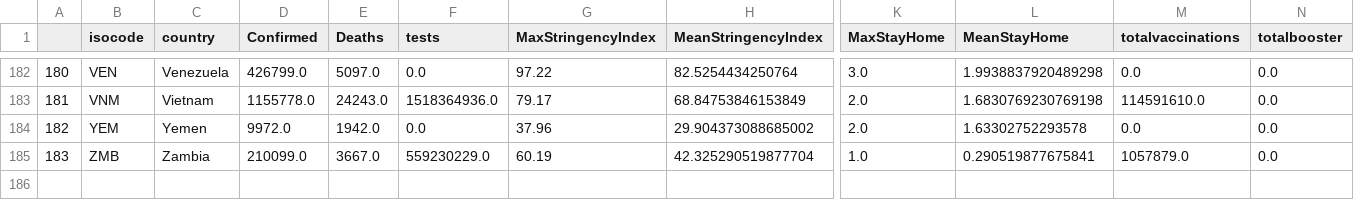
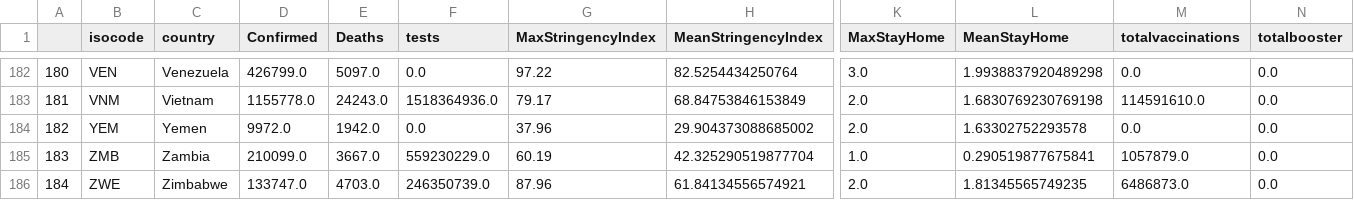
Before and after one commit to polinaprinii/DAP-Project, a CSV file: Linear Regression/finaldataset.csv, drawn as a sheet; only a part is shown, gaps mark what is left out; rows hold the shown columns only; the diff names each change by its address in the sheet, - before the commit and + after, or states it on an @@ line.

Commit message:
Final Dataset

```diff
--- a/Linear Regression/finaldataset.csv
+++ b/Linear Regression/finaldataset.csv
+row 186: 184 | ZWE | Zimbabwe | 133747.0 | 4703.0 | 246350739.0 | 87.96 | 61.84134556574921 | 2.0 | 1.81345565749235 | 6486873.0 | 0.0
```
Also changed, not shown: 1 other file.
